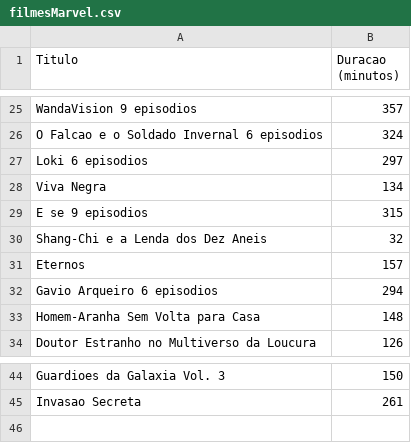
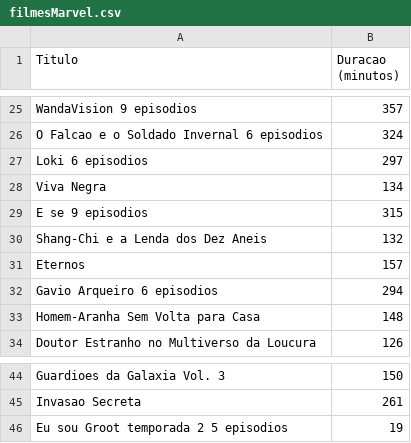
Before and after one commit to Yasmin-Camargo/Bin_Packing_Problem, a CSV file: src/dataSet/filmesMarvel.csv, drawn as a sheet; only a part is shown, gaps mark what is left out.

```diff
--- a/src/dataSet/filmesMarvel.csv
+++ b/src/dataSet/filmesMarvel.csv
@@ -29,3 +29,3 @@ Viva Negra, 134
 E se 9 episodios, 315
-Shang-Chi e a Lenda dos Dez Aneis, 32
+Shang-Chi e a Lenda dos Dez Aneis, 132
 Eternos, 157
@@ -45 +45,2 @@ Guardioes da Galaxia Vol. 3, 150
 Invasao Secreta, 261
+Eu sou Groot temporada 2 5 episodios, 19
```
Also changed, not shown: 48 other files.
